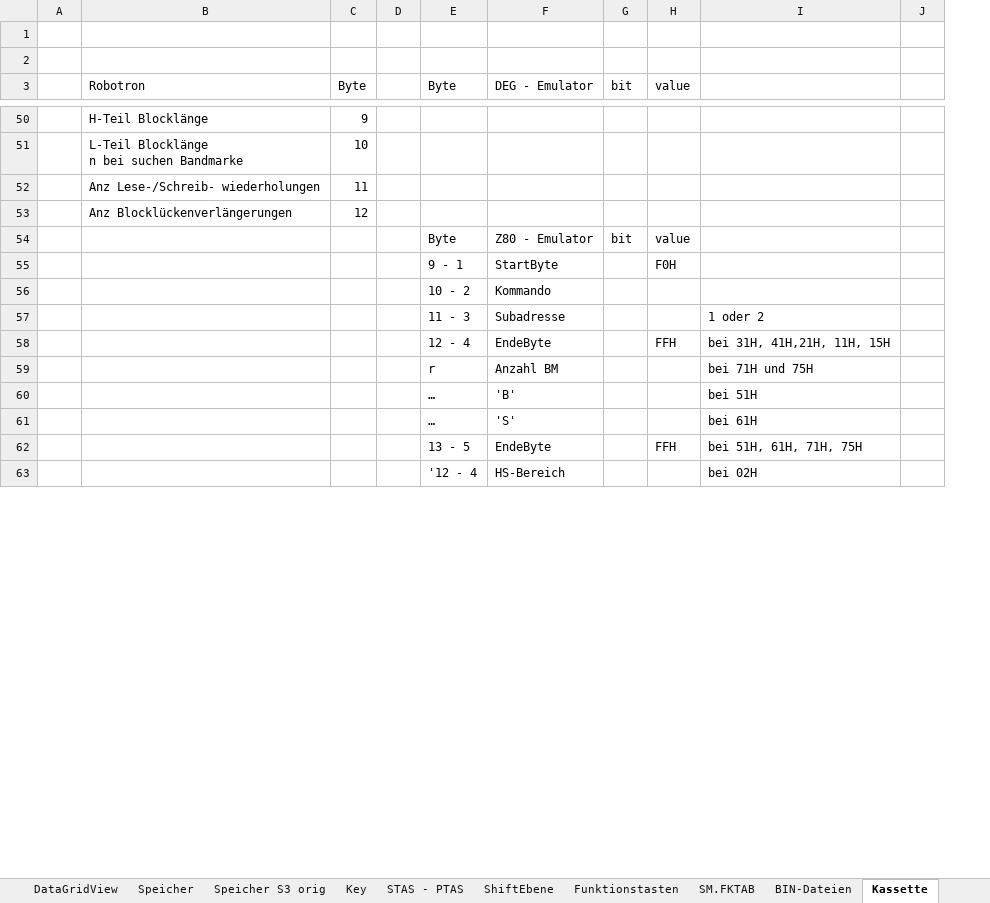
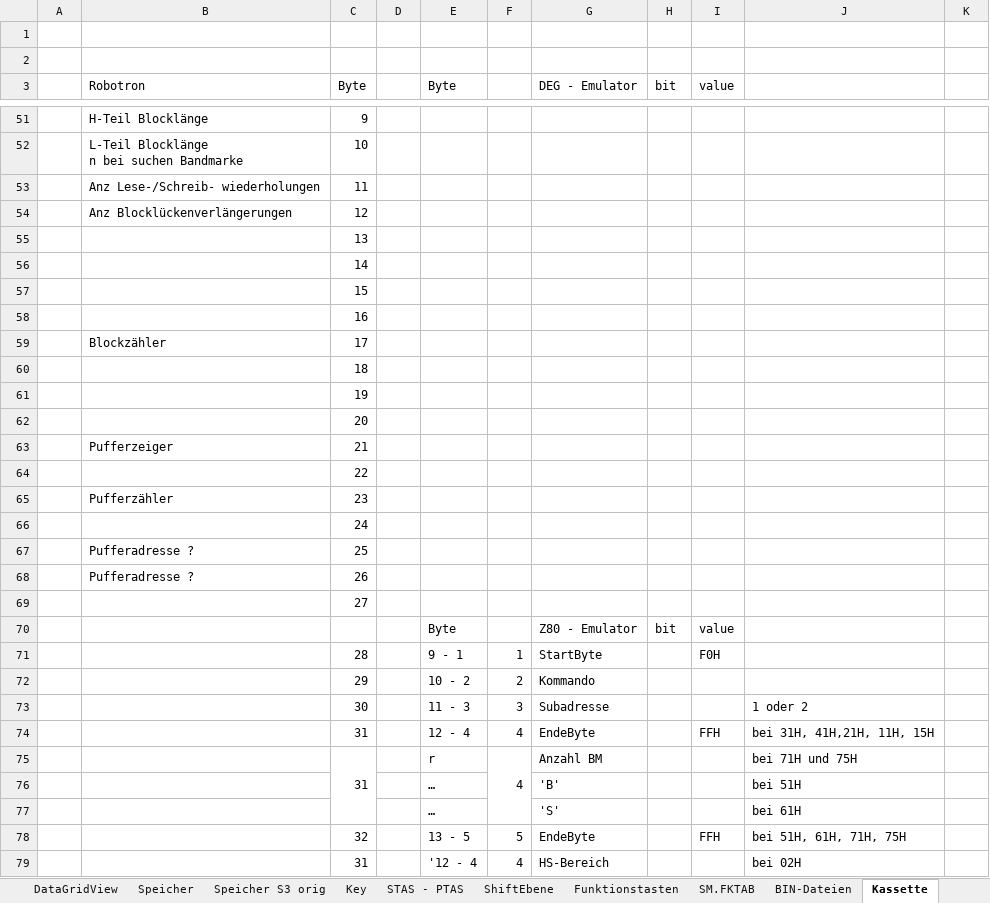
Before and after one commit to mherbote/DEG2000, an Excel workbook: DOC/DEG2000.xlsx, sheet Kassette, drawn as a sheet; only a part is shown, gaps mark what is left out; values as stored, in another font and other column widths than the file's, no cell formats; addresses are those after the commit; the diff covers the shown part only; the diff names each change by its address in the sheet, - before the commit and + after, or states it on an @@ line.

```diff
--- a/DOC/DEG2000.xlsx (sheet Kassette)
+++ b/DOC/DEG2000.xlsx (sheet Kassette)
+column F, rows 71-79: 1 | 2 | 3 | 4 | 4 |  |  | 5 | 4
+row 55:  |  | 13
+row 56:  |  | 14
+row 57:  |  | 15
+row 58:  |  | 16
+row 59:  | Blockzähler | 17
+row 60:  |  | 18
+row 61:  |  | 19
+row 62:  |  | 20
+row 63:  | Pufferzeiger | 21
+row 64:  |  | 22
+row 65:  | Pufferzähler | 23
+row 66:  |  | 24
+row 67:  | Pufferadresse ? | 25
+row 68:  | Pufferadresse ? | 26
+row 69:  |  | 27
-C71 (Byte): (empty)
+C71 (Byte): 28
-C72 (Byte): (empty)
+C72 (Byte): 29
-C73 (Byte): (empty)
+C73 (Byte): 30
-C74:C75 (Byte): (empty)
+C74:C75 (Byte): 31
+C75:C77 merged
-C78 (Byte): (empty)
+C78 (Byte): 32
-C79 (Byte): (empty)
+C79 (Byte): 31
```
Also changed, not shown: 2 added rows, 1 removed row and 9 edited cells elsewhere in this sheet, sheet to do, cell formats, 39 other files.
